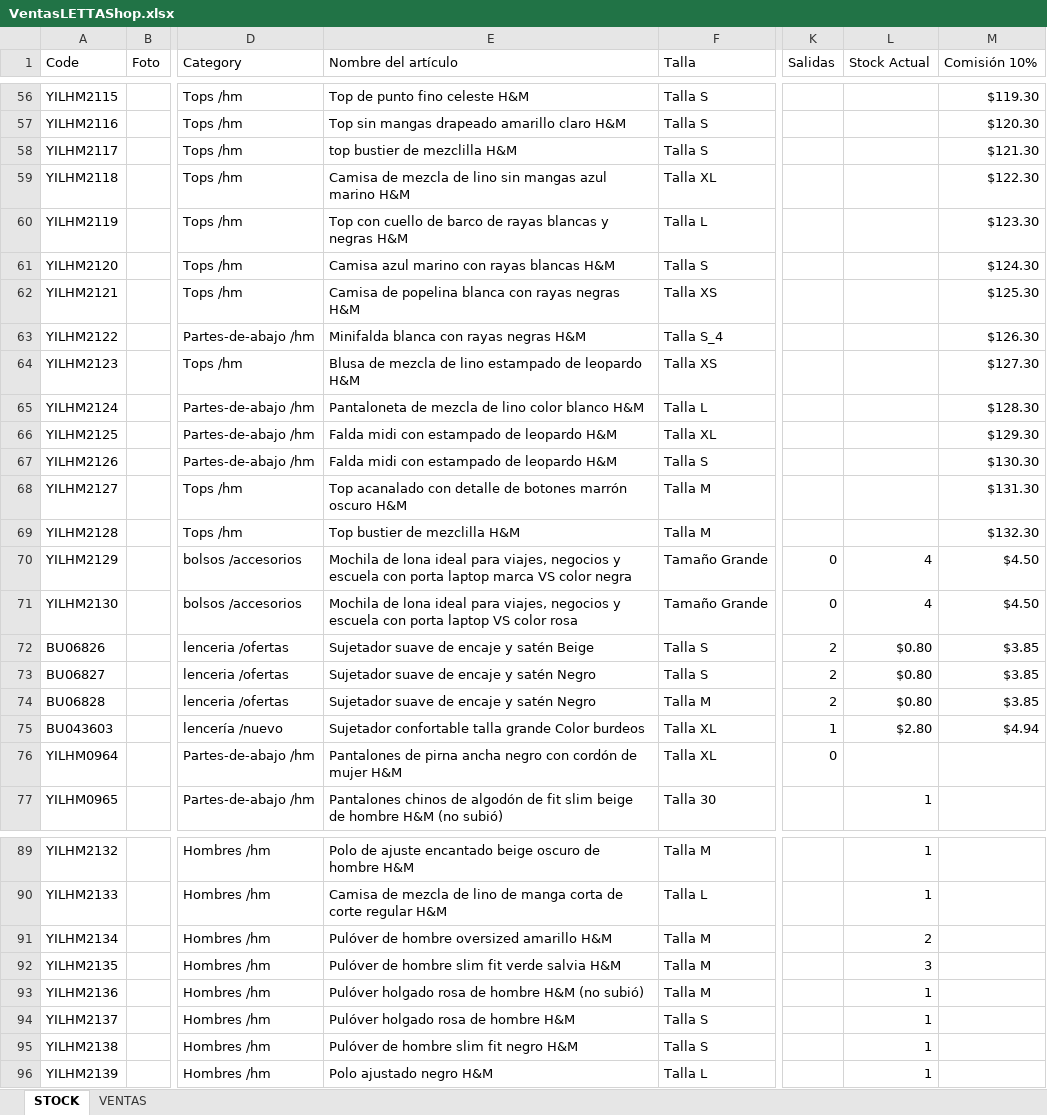
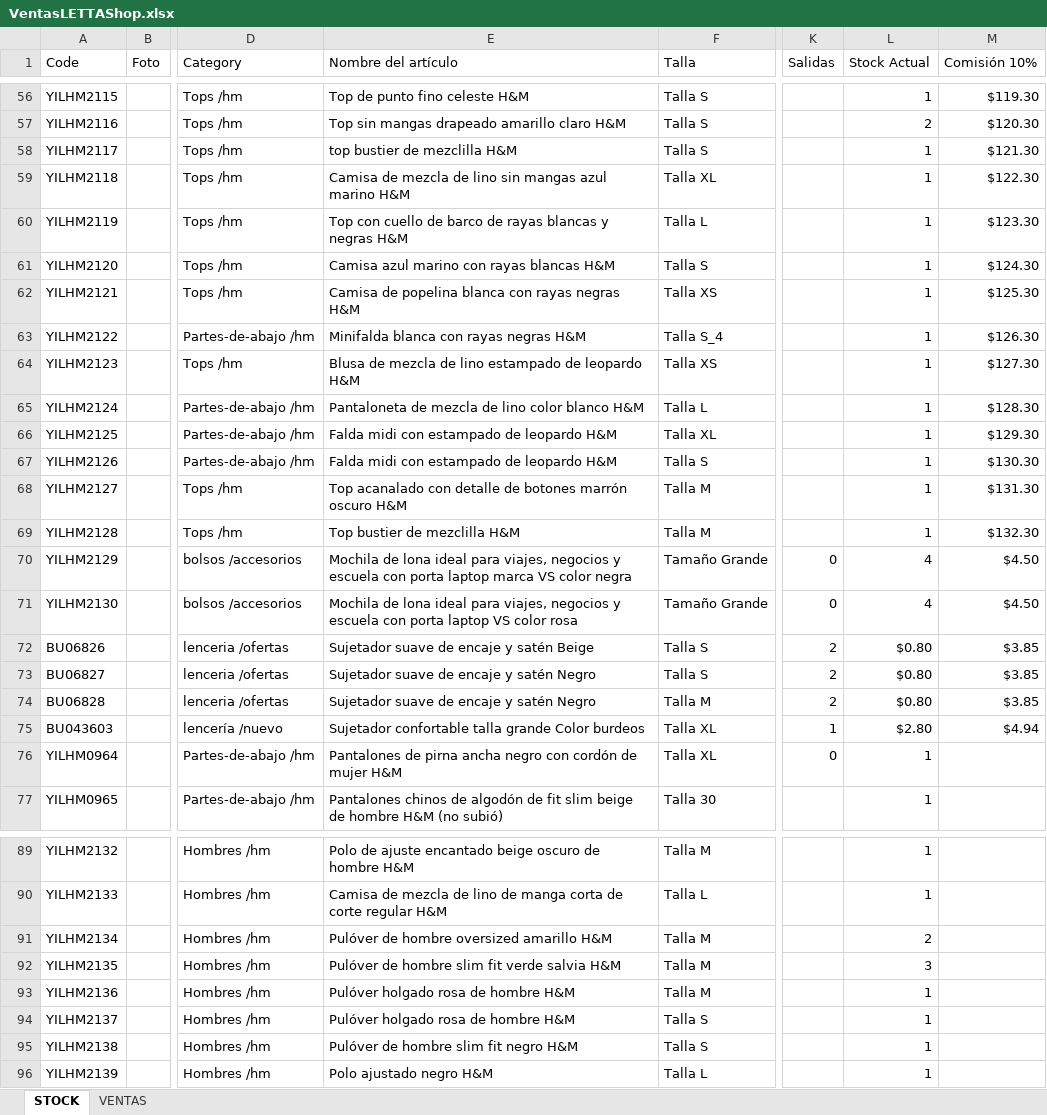
Before and after one commit to uberboutique/ss, an Excel workbook: VentasLETTAShop.xlsx, sheet STOCK, drawn as a sheet; only a part is shown, gaps mark what is left out; values as stored, in another font and other column widths than the file's, no cell formats; charts and pictures and conditional formats and table styles not drawn; the diff covers the shown part only; the diff names each change by its address in the sheet, - before the commit and + after, or states it on an @@ line.

```diff
--- a/VentasLETTAShop.xlsx (sheet STOCK)
+++ b/VentasLETTAShop.xlsx (sheet STOCK)
-L56 (Stock Actual): (empty)
+L56 (Stock Actual): 1
-L57 (Stock Actual): (empty)
+L57 (Stock Actual): 2
-L58:L69 (Stock Actual): (empty)
+L58:L69 (Stock Actual): 1
-L76 (Stock Actual): (empty)
+L76 (Stock Actual): 1
-E93 (Nombre del artículo): Pulóver holgado rosa de hombre H&M (no subió)
+E93 (Nombre del artículo): Pulóver holgado rosa de hombre H&M
```
Also changed, not shown: 54 edited cells elsewhere in this sheet, cell formats, LETTAEntradaTienda050325.xlsx, 1 other file.
